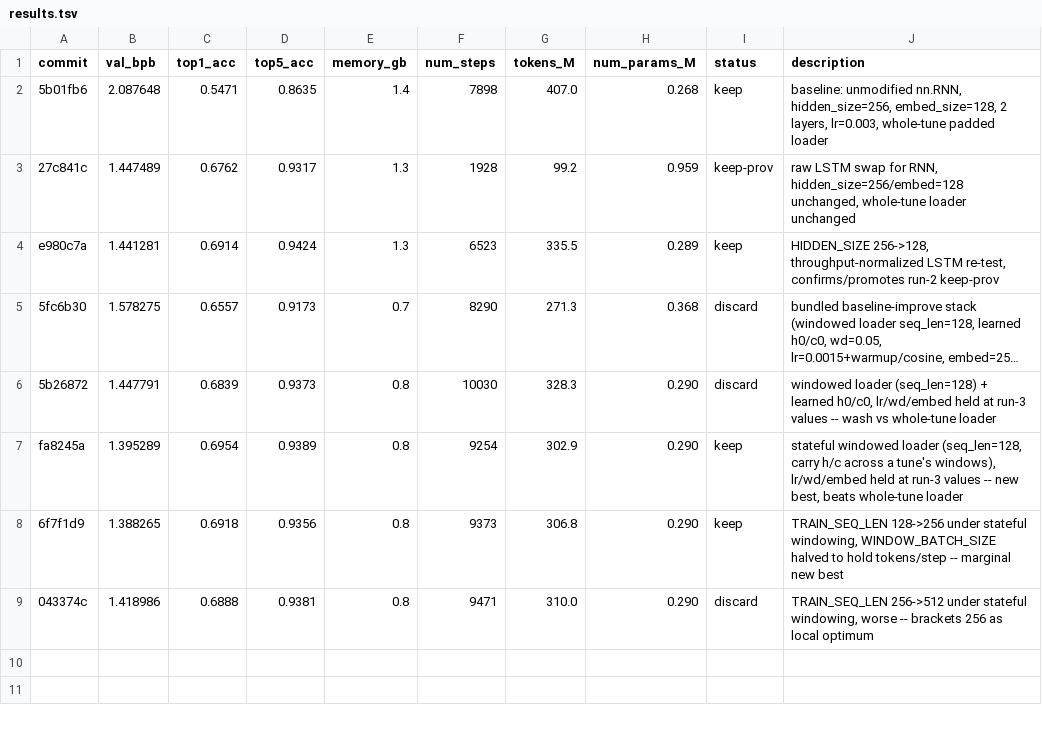
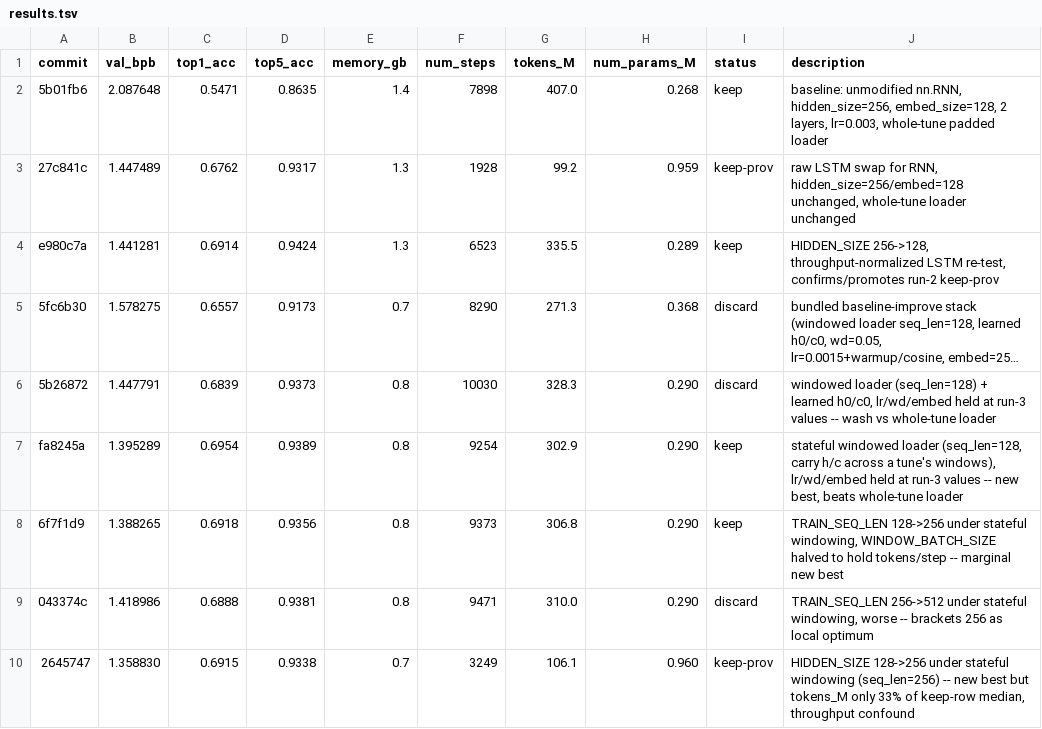
Before and after one commit to T0SCH/autoresearch-irishman, a TSV file: results.tsv, drawn as a sheet; long unchanged cells end in ….

Commit message:
ledger: HIDDEN_SIZE=256 keep-prov, new best val_bpb 1.358830 (throughput confound noted)

```diff
--- a/results.tsv
+++ b/results.tsv
@@ -9 +9,2 @@ fa8245a	1.395289	0.6954	0.9389	0.8	9254	302.9	0.290	keep	stateful windowed loade
 043374c	1.418986	0.6888	0.9381	0.8	9471	310.0	0.290	discard	TRAIN_SEQ_LEN 256->512 under stateful windowing, worse -- brackets 256 as local optimum
+2645747	1.358830	0.6915	0.9338	0.7	3249	106.1	0.960	keep-prov	HIDDEN_SIZE 128->256 under stateful windowing (seq_len=256) -- new best but tokens_M only 33% of keep-row median, throughput confound
```
Also changed, not shown: 1 other file.
